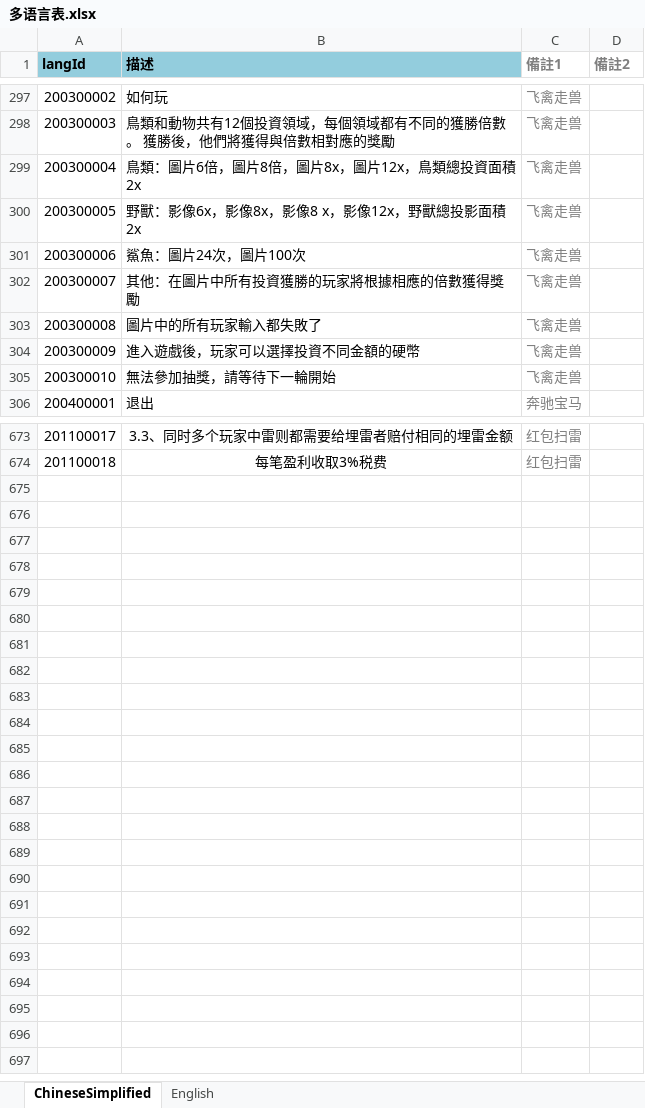
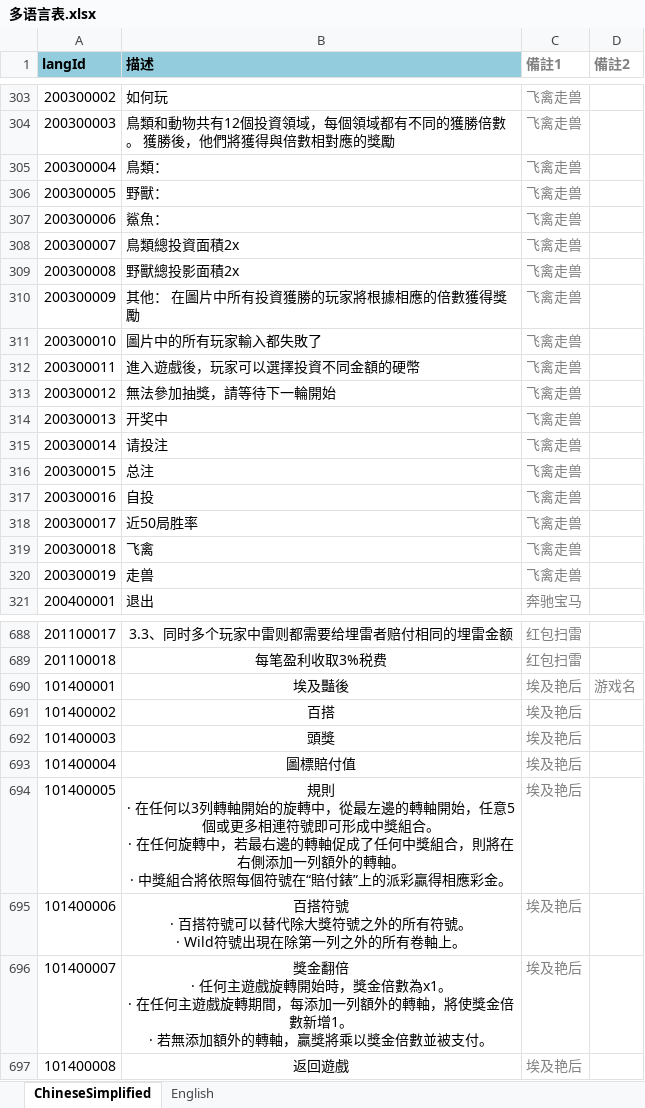
Before and after one commit to yanhailong/jjj, an Excel workbook: client/excel/LangExcel/多语言表.xlsx, sheet ChineseSimplified, drawn as a sheet; only a part is shown, gaps mark what is left out; values as stored, in another font and other column widths than the file's, no borders; conditional formats not drawn; addresses are those after the commit; ↵ is a line break in a cell; the diff covers the shown part only; the diff names each change by its address in the sheet, - before the commit and + after, or states it on an @@ line.

```diff
--- a/client/excel/LangExcel/多语言表.xlsx (sheet ChineseSimplified)
+++ b/client/excel/LangExcel/多语言表.xlsx (sheet ChineseSimplified)
-B305 (描述): 鳥類：圖片6倍，圖片8倍，圖片8x，圖片12x，鳥類總投資面積2x
+B305 (描述): 鳥類：
-B306 (描述): 野獸：影像6x，影像8x，影像8 x，影像12x，野獸總投影面積2x
+B306 (描述): 野獸：
-B307 (描述): 鯊魚：圖片24次，圖片100次
+B307 (描述): 鯊魚：
-B308 (描述): 其他：在圖片中所有投資獲勝的玩家將根據相應的倍數獲得獎勵
+B308 (描述): 鳥類總投資面積2x
-B309 (描述): 圖片中的所有玩家輸入都失敗了
+B309 (描述): 野獸總投影面積2x
-B310 (描述): 進入遊戲後，玩家可以選擇投資不同金額的硬幣
+B310 (描述): 其他： 在圖片中所有投資獲勝的玩家將根據相應的倍數獲得獎勵
-B311 (描述): 無法參加抽獎，請等待下一輪開始
+B311 (描述): 圖片中的所有玩家輸入都失敗了
+row 312: 200300011 | 進入遊戲後，玩家可以選擇投資不同金額的硬幣 | 飞禽走兽
+row 313: 200300012 | 無法參加抽獎，請等待下一輪開始 | 飞禽走兽
+row 314: 200300013 | 开奖中 | 飞禽走兽
+row 315: 200300014 | 请投注 | 飞禽走兽
+row 316: 200300015 | 总注 | 飞禽走兽
+row 317: 200300016 | 自投 | 飞禽走兽
+row 318: 200300017 | 近50局胜率 | 飞禽走兽
+row 319: 200300018 | 飞禽 | 飞禽走兽
+row 320: 200300019 | 走兽 | 飞禽走兽
+row 690: 101400001 | 埃及豔後 | 埃及艳后 | 游戏名
+row 691: 101400002 | 百搭 | 埃及艳后
+row 692: 101400003 | 頭獎 | 埃及艳后
+row 693: 101400004 | 圖標賠付值 | 埃及艳后
+row 694: 101400005 | 規則 ↵ · 在任何以3列轉軸開始的旋轉中，從最左邊的轉軸開始，任意5個或更多相連符號即可形成中獎組合。 ↵ · 在任何旋轉中，若最右邊的轉軸促成了任何中獎組合，則將在右側添加一列額外的轉軸。 ↵ · 中獎組合將依照每個符號在“賠付錶”上的派彩贏得相應彩金。 | 埃及艳后
+row 695: 101400006 | 百搭符號 ↵ · 百搭符號可以替代除大獎符號之外的所有符號。 ↵ · Wild符號出現在除第一列之外的所有卷軸上。 | 埃及艳后
+row 696: 101400007 | 獎金翻倍 ↵ · 任何主遊戲旋轉開始時，獎金倍數為x1。 ↵ · 在任何主遊戲旋轉期間，每添加一列額外的轉軸，將使獎金倍數新增1。 ↵ · 若無添加額外的轉軸，贏獎將乘以獎金倍數並被支付。 | 埃及艳后
+row 697: 101400008 | 返回遊戲 | 埃及艳后
```
Also changed, not shown: 6 added rows and 5 edited cells elsewhere in this sheet, sheet English, 19 other files.
